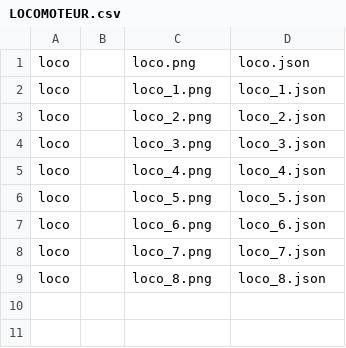
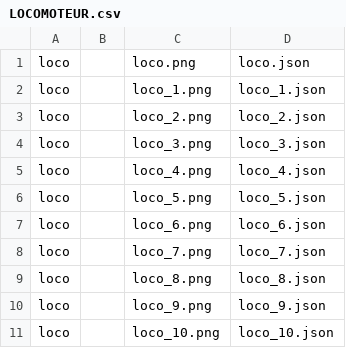
Before and after one commit to Ravenorr/simple-flashcards, a CSV file: datas/IADE/schemas/LOCOMOTEUR.csv, drawn as a sheet; the diff names each change by its address in the sheet, - before the commit and + after, or states it on an @@ line.

Commit message:
add some datas + fix firefox display

```diff
--- a/datas/IADE/schemas/LOCOMOTEUR.csv
+++ b/datas/IADE/schemas/LOCOMOTEUR.csv
+row 10: loco |  | loco_9.png | loco_9.json
+row 11: loco |  | loco_10.png | loco_10.json
```
Also changed, not shown: 7 other files.
